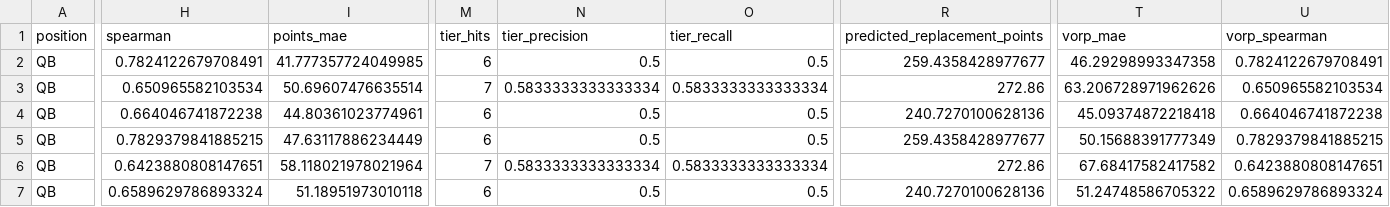
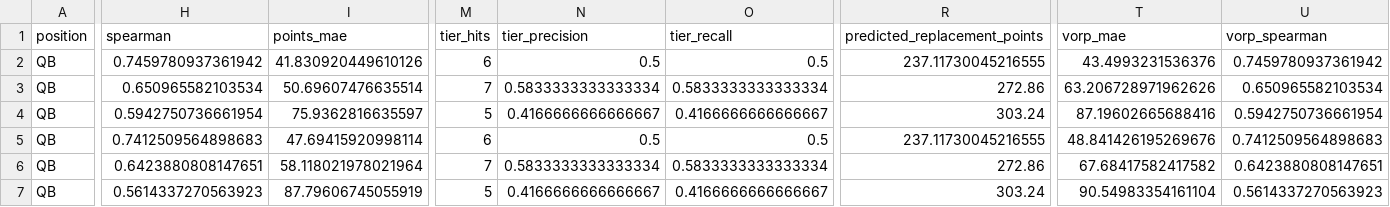
Before and after one commit to richardfergusoniv/fantasy-projections, a CSV file: output/fantasy_evaluation_summary_2025.csv, drawn as a sheet; only a part is shown, gaps mark what is left out; the diff covers the shown part only; the diff names each change by its address in the sheet, - before the commit and + after, or states it on an @@ line.

```diff
--- a/output/fantasy_evaluation_summary_2025.csv
+++ b/output/fantasy_evaluation_summary_2025.csv
-H2 (spearman): 0.7824122679708491
+H2 (spearman): 0.7459780937361942
-I2 (points_mae): 41.777357724049985
+I2 (points_mae): 41.830920449610126
-R2 (predicted_replacement_points): 259.4358428977677
+R2 (predicted_replacement_points): 237.11730045216555
-T2 (vorp_mae): 46.29298993347358
+T2 (vorp_mae): 43.4993231536376
-U2 (vorp_spearman): 0.7824122679708491
+U2 (vorp_spearman): 0.7459780937361942
-H4 (spearman): 0.664046741872238
+H4 (spearman): 0.5942750736661954
-I4 (points_mae): 44.80361023774961
+I4 (points_mae): 75.9362816635597
-M4 (tier_hits): 6
+M4 (tier_hits): 5
-N4 (tier_precision): 0.5
+N4 (tier_precision): 0.4166666666666667
-O4 (tier_recall): 0.5
+O4 (tier_recall): 0.4166666666666667
-R4 (predicted_replacement_points): 240.7270100628136
+R4 (predicted_replacement_points): 303.24
-T4 (vorp_mae): 45.09374872218418
+T4 (vorp_mae): 87.19602665688416
-U4 (vorp_spearman): 0.664046741872238
+U4 (vorp_spearman): 0.5942750736661954
-H5 (spearman): 0.7829379841885215
+H5 (spearman): 0.7412509564898683
-I5 (points_mae): 47.63117886234449
+I5 (points_mae): 47.69415920998114
-R5 (predicted_replacement_points): 259.4358428977677
+R5 (predicted_replacement_points): 237.11730045216555
-T5 (vorp_mae): 50.15688391777349
+T5 (vorp_mae): 48.841426195269676
-U5 (vorp_spearman): 0.7829379841885215
+U5 (vorp_spearman): 0.7412509564898683
-H7 (spearman): 0.6589629786893324
+H7 (spearman): 0.5614337270563923
-I7 (points_mae): 51.18951973010118
+I7 (points_mae): 87.79606745055919
-M7 (tier_hits): 6
+M7 (tier_hits): 5
-N7 (tier_precision): 0.5
+N7 (tier_precision): 0.4166666666666667
-O7 (tier_recall): 0.5
+O7 (tier_recall): 0.4166666666666667
-R7 (predicted_replacement_points): 240.7270100628136
+R7 (predicted_replacement_points): 303.24
-T7 (vorp_mae): 51.24748586705322
+T7 (vorp_mae): 90.54983354161104
-U7 (vorp_spearman): 0.6589629786893324
+U7 (vorp_spearman): 0.5614337270563923
```
Also changed, not shown: 129 edited cells elsewhere in this file, models/interval_forward_coverage.csv, models/interval_residuals.csv, 36 other files.
